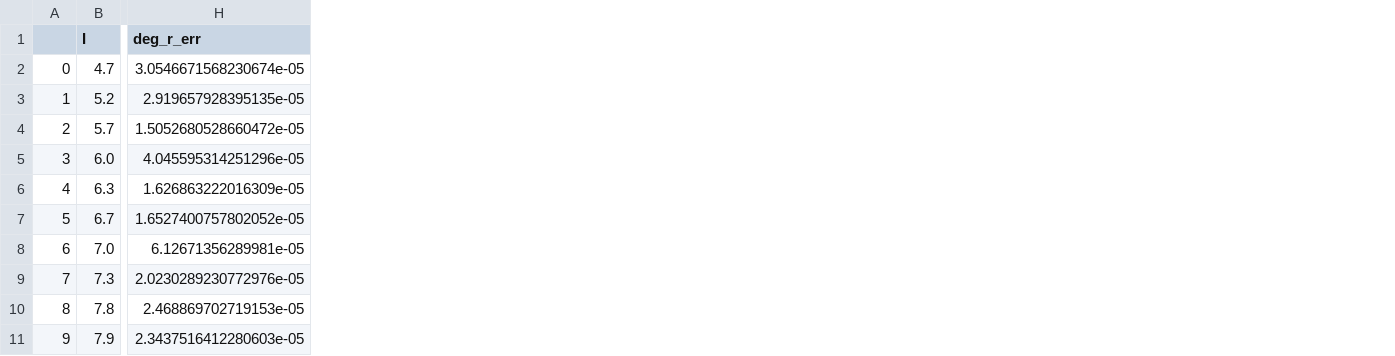
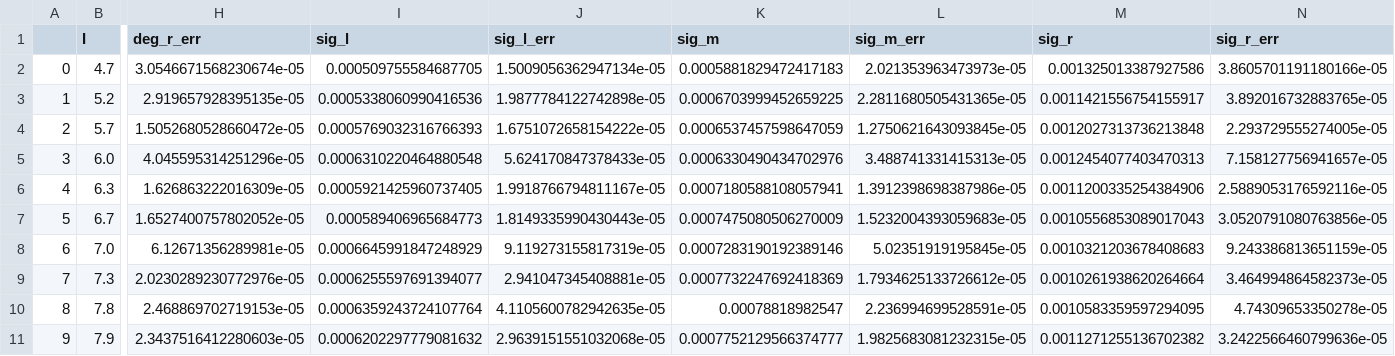
Before and after one commit to GabrielRemi/P4, a CSV file: V401/python/gauss_fits_zeeman.csv, drawn as a sheet; only a part is shown, gaps mark what is left out; the diff names each change by its address in the sheet, - before the commit and + after, or states it on an @@ line.

```diff
--- a/V401/python/gauss_fits_zeeman.csv
+++ b/V401/python/gauss_fits_zeeman.csv
+column I (sig_l), rows 2-11: 0.000509755584687705 | 0.0005338060990416536 | 0.0005769032316766393 | 0.0006310220464880548 | 0.0005921425960737405 | 0.000589406965684773 | 0.0006645991847248929 | 0.0006255597691394077 | 0.0006359243724107764 | 0.0006202297779081632
+column J (sig_l_err), rows 2-11: 1.5009056362947134e-05 | 1.9877784122742898e-05 | 1.6751072658154222e-05 | 5.624170847378433e-05 | 1.9918766794811167e-05 | 1.8149335990430443e-05 | 9.119273155817319e-05 | 2.941047345408881e-05 | 4.1105600782942635e-05 | 2.9639151551032068e-05
+column K (sig_m), rows 2-11: 0.0005881829472417183 | 0.0006703999452659225 | 0.0006537457598647059 | 0.0006330490434702976 | 0.0007180588108057941 | 0.0007475080506270009 | 0.0007283190192389146 | 0.0007732247692418369 | 0.00078818982547 | 0.0007752129566374777
+column L (sig_m_err), rows 2-11: 2.021353963473973e-05 | 2.2811680505431365e-05 | 1.2750621643093845e-05 | 3.488741331415313e-05 | 1.3912398698387986e-05 | 1.5232004393059683e-05 | 5.02351919195845e-05 | 1.7934625133726612e-05 | 2.236994699528591e-05 | 1.9825683081232315e-05
+column M (sig_r), rows 2-11: 0.001325013387927586 | 0.0011421556754155917 | 0.0012027313736213848 | 0.0012454077403470313 | 0.0011200335254384906 | 0.0010556853089017043 | 0.0010321203678408683 | 0.0010261938620264664 | 0.0010583359597294095 | 0.0011271255136702382
+column N (sig_r_err), rows 2-11: 3.8605701191180166e-05 | 3.892016732883765e-05 | 2.293729555274005e-05 | 7.158127756941657e-05 | 2.5889053176592116e-05 | 3.0520791080763856e-05 | 9.243386813651159e-05 | 3.464994864582373e-05 | 4.74309653350278e-05 | 3.2422566460799636e-05
```
Also changed, not shown: 21 other files.
